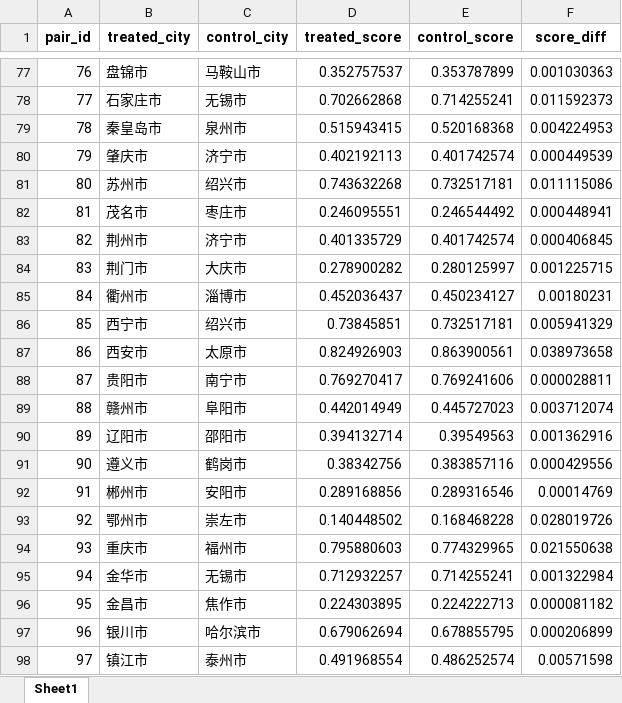
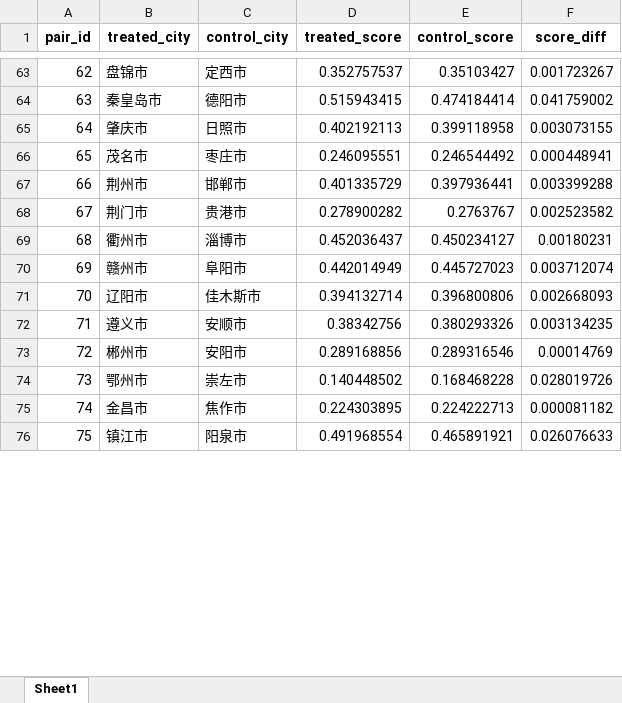
Before and after one commit to biechouwo-coder/E-did, an Excel workbook: PSM_Baseline_2009/matched_pairs_details.xlsx, sheet Sheet1, drawn as a sheet; only a part is shown, gaps mark what is left out; values as stored, in another font and other column widths than the file's, no borders; removed rows and columns are numbered as before the commit, all else as after; the diff covers the shown part only; the diff names each change by its address in the sheet, - before the commit and + after, or states it on an @@ line.

```diff
--- a/PSM_Baseline_2009/matched_pairs_details.xlsx (sheet Sheet1)
+++ b/PSM_Baseline_2009/matched_pairs_details.xlsx (sheet Sheet1)
@@ column A (pair_id) renumbered from row 27 down @@
-C63 (control_city): 马鞍山市
+C63 (control_city): 定西市
-E63 (control_score): 0.353787899
+E63 (control_score): 0.35103427
-F63 (score_diff): 0.001030363
+F63 (score_diff): 0.001723267
-row 78: 77 | 石家庄市 | 无锡市 | 0.702662868 | 0.714255241 | 0.011592373
-C64 (control_city): 泉州市
+C64 (control_city): 德阳市
-E64 (control_score): 0.520168368
+E64 (control_score): 0.474184414
-F64 (score_diff): 0.004224953
+F64 (score_diff): 0.041759002
-C65 (control_city): 济宁市
+C65 (control_city): 日照市
-E65 (control_score): 0.401742574
+E65 (control_score): 0.399118958
-F65 (score_diff): 0.000449539
+F65 (score_diff): 0.003073155
-row 81: 80 | 苏州市 | 绍兴市 | 0.743632268 | 0.732517181 | 0.011115086
-C67 (control_city): 济宁市
+C67 (control_city): 邯郸市
-E67 (control_score): 0.401742574
+E67 (control_score): 0.397936441
-F67 (score_diff): 0.000406845
+F67 (score_diff): 0.003399288
-C68 (control_city): 大庆市
+C68 (control_city): 贵港市
-E68 (control_score): 0.280125997
+E68 (control_score): 0.2763767
-F68 (score_diff): 0.001225715
+F68 (score_diff): 0.002523582
-row 86: 85 | 西宁市 | 绍兴市 | 0.73845851 | 0.732517181 | 0.005941329
-row 87: 86 | 西安市 | 太原市 | 0.824926903 | 0.863900561 | 0.038973658
-row 88: 87 | 贵阳市 | 南宁市 | 0.769270417 | 0.769241606 | 0.000028811
-C71 (control_city): 邵阳市
+C71 (control_city): 佳木斯市
-E71 (control_score): 0.39549563
+E71 (control_score): 0.396800806
-F71 (score_diff): 0.001362916
+F71 (score_diff): 0.002668093
-C72 (control_city): 鹤岗市
+C72 (control_city): 安顺市
-E72 (control_score): 0.383857116
+E72 (control_score): 0.380293326
-F72 (score_diff): 0.000429556
+F72 (score_diff): 0.003134235
-row 94: 93 | 重庆市 | 福州市 | 0.795880603 | 0.774329965 | 0.021550638
-row 95: 94 | 金华市 | 无锡市 | 0.712932257 | 0.714255241 | 0.001322984
-row 97: 96 | 银川市 | 哈尔滨市 | 0.679062694 | 0.678855795 | 0.000206899
-C76 (control_city): 泰州市
+C76 (control_city): 阳泉市
-E76 (control_score): 0.486252574
+E76 (control_score): 0.465891921
-F76 (score_diff): 0.00571598
+F76 (score_diff): 0.026076633
```
Also changed, not shown: 16 removed rows and 60 edited cells elsewhere in this sheet, PSM_Baseline_2009/balance_check_results.xlsx, PSM_Baseline_2009/baseline_2009_with_scores.xlsx, 4 other files.
